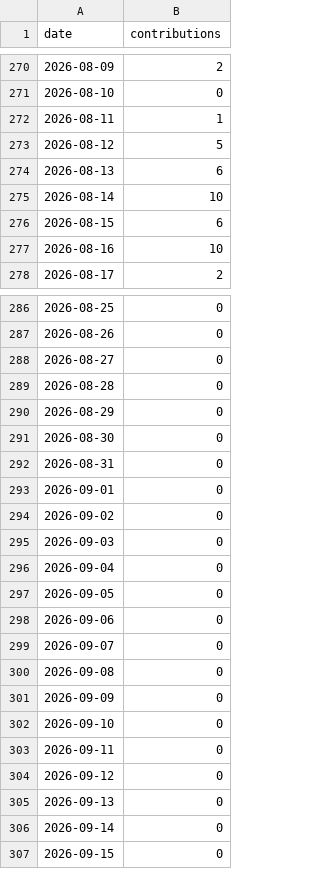
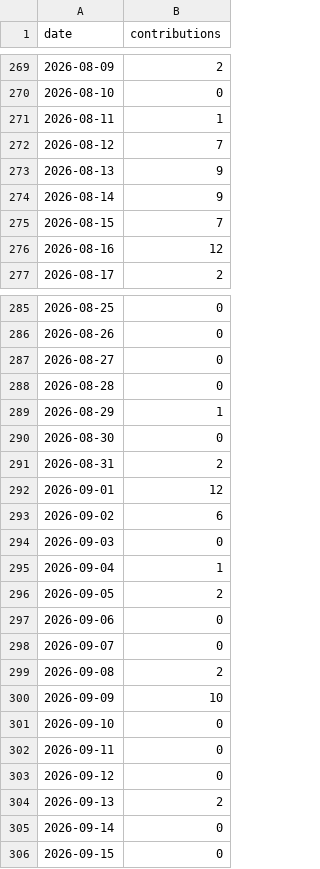
Before and after one commit to DoArtMonteiro/DoArtMonteiro, a CSV file: current/github-calendar/versions/sha256-d906ea2954fcbac70c9c71280d88f65fc5a16f3f169cf7cfea3fef2c3d803e01/calendar-normalized.csv (was current/calendar/versions/sha256-c2de1bf61d5eb448ef28a6ebfc0401ee8a0172aa0e5a194212ae1a86d286ada9/calendar-normalized.csv), drawn as a sheet; only a part is shown, gaps mark what is left out; the diff covers the shown part only.

```diff
--- a/current/calendar/versions/sha256-c2de1bf61d5eb448ef28a6ebfc0401ee8a0172aa0e5a194212ae1a86d286ada9/calendar-normalized.csv
+++ b/current/github-calendar/versions/sha256-d906ea2954fcbac70c9c71280d88f65fc5a16f3f169cf7cfea3fef2c3d803e01/calendar-normalized.csv
@@ -272,7 +271,7 @@ date,contributions
 2026-08-11,1
-2026-08-12,5
-2026-08-13,6
-2026-08-14,10
-2026-08-15,6
-2026-08-16,10
+2026-08-12,7
+2026-08-13,9
+2026-08-14,9
+2026-08-15,7
+2026-08-16,12
 2026-08-17,2
@@ -289,14 +288,14 @@ date,contributions
 2026-08-28,0
-2026-08-29,0
+2026-08-29,1
 2026-08-30,0
-2026-08-31,0
-2026-09-01,0
-2026-09-02,0
+2026-08-31,2
+2026-09-01,12
+2026-09-02,6
 2026-09-03,0
-2026-09-04,0
-2026-09-05,0
+2026-09-04,1
+2026-09-05,2
 2026-09-06,0
 2026-09-07,0
-2026-09-08,0
-2026-09-09,0
+2026-09-08,2
+2026-09-09,10
 2026-09-10,0
@@ -304,3 +303,3 @@ date,contributions
 2026-09-12,0
-2026-09-13,0
+2026-09-13,2
 2026-09-14,0
```
Also changed, not shown: 1 added row, 1 removed row and 40 edited cells elsewhere in this file, current/calendar/live/calendar-normalized.csv, current/calendar/versions/sha256-2d0ae760b01d34a73b20af53c6be74f1cfcff57486c73fe9b0bfa58541f80b9e/calendar-normalized.csv, 32 other files.
